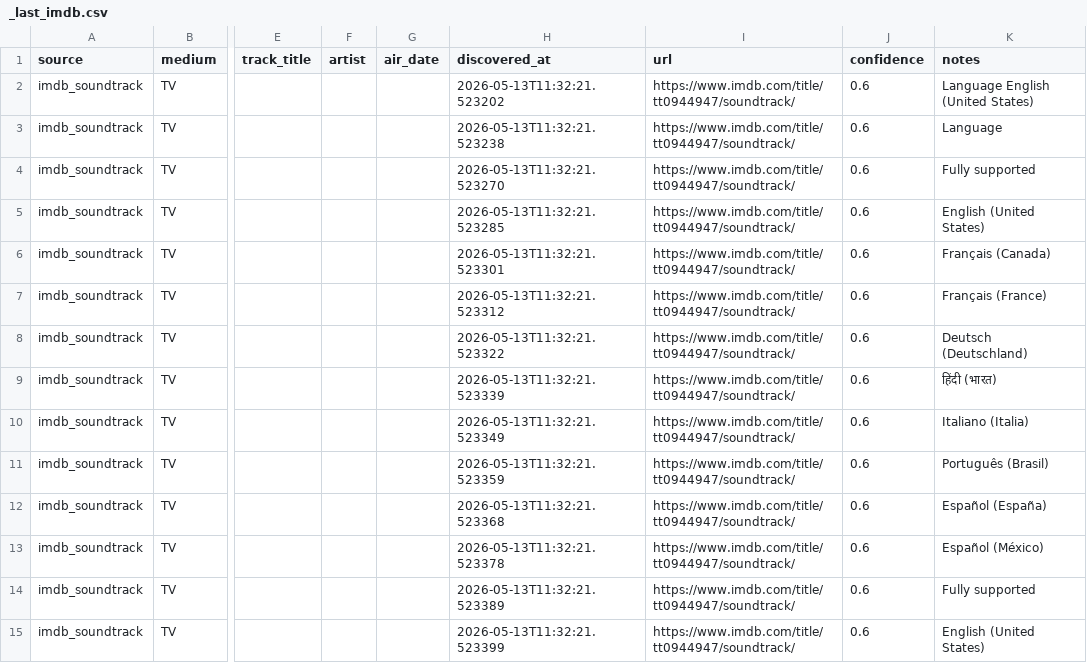
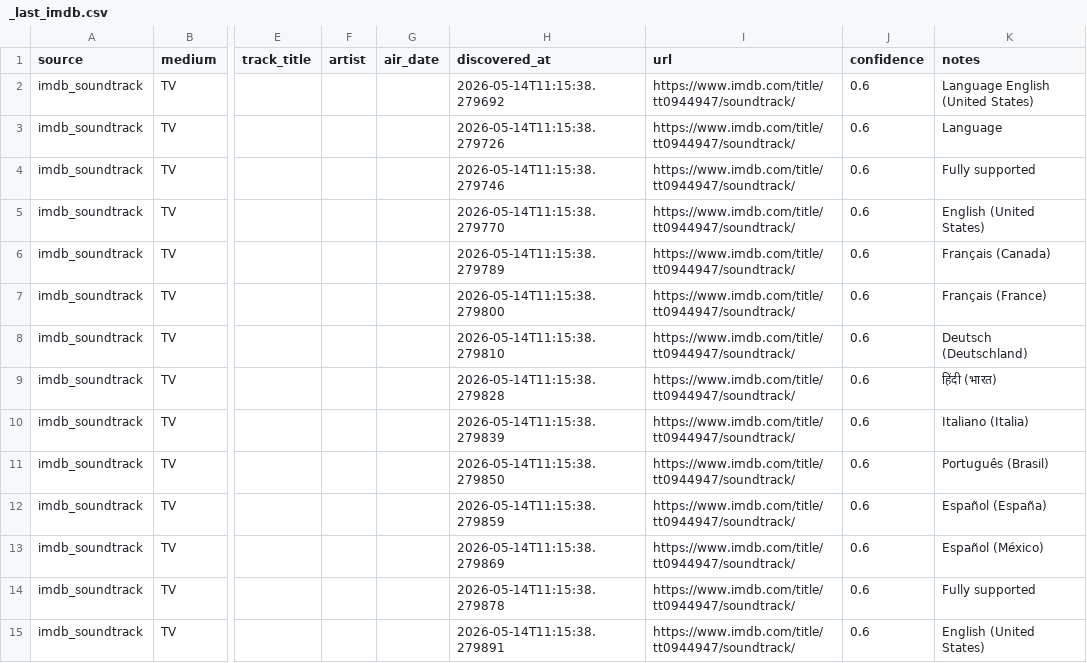
Before and after one commit to chaserbkr/sonark-sync-scraper, a CSV file: data/_last_imdb.csv, drawn as a sheet; only a part is shown, gaps mark what is left out; the diff covers the shown part only; the diff names each change by its address in the sheet, - before the commit and + after, or states it on an @@ line.

```diff
--- a/data/_last_imdb.csv
+++ b/data/_last_imdb.csv
-H2 (discovered_at): 2026-05-13T11:32:21.523202
+H2 (discovered_at): 2026-05-14T11:15:38.279692
-H3 (discovered_at): 2026-05-13T11:32:21.523238
+H3 (discovered_at): 2026-05-14T11:15:38.279726
-H4 (discovered_at): 2026-05-13T11:32:21.523270
+H4 (discovered_at): 2026-05-14T11:15:38.279746
-H5 (discovered_at): 2026-05-13T11:32:21.523285
+H5 (discovered_at): 2026-05-14T11:15:38.279770
-H6 (discovered_at): 2026-05-13T11:32:21.523301
+H6 (discovered_at): 2026-05-14T11:15:38.279789
-H7 (discovered_at): 2026-05-13T11:32:21.523312
+H7 (discovered_at): 2026-05-14T11:15:38.279800
-H8 (discovered_at): 2026-05-13T11:32:21.523322
+H8 (discovered_at): 2026-05-14T11:15:38.279810
-H9 (discovered_at): 2026-05-13T11:32:21.523339
+H9 (discovered_at): 2026-05-14T11:15:38.279828
-H10 (discovered_at): 2026-05-13T11:32:21.523349
+H10 (discovered_at): 2026-05-14T11:15:38.279839
-H11 (discovered_at): 2026-05-13T11:32:21.523359
+H11 (discovered_at): 2026-05-14T11:15:38.279850
-H12 (discovered_at): 2026-05-13T11:32:21.523368
+H12 (discovered_at): 2026-05-14T11:15:38.279859
-H13 (discovered_at): 2026-05-13T11:32:21.523378
+H13 (discovered_at): 2026-05-14T11:15:38.279869
-H14 (discovered_at): 2026-05-13T11:32:21.523389
+H14 (discovered_at): 2026-05-14T11:15:38.279878
-H15 (discovered_at): 2026-05-13T11:32:21.523399
+H15 (discovered_at): 2026-05-14T11:15:38.279891
```
Also changed, not shown: 26 edited cells elsewhere in this file.
